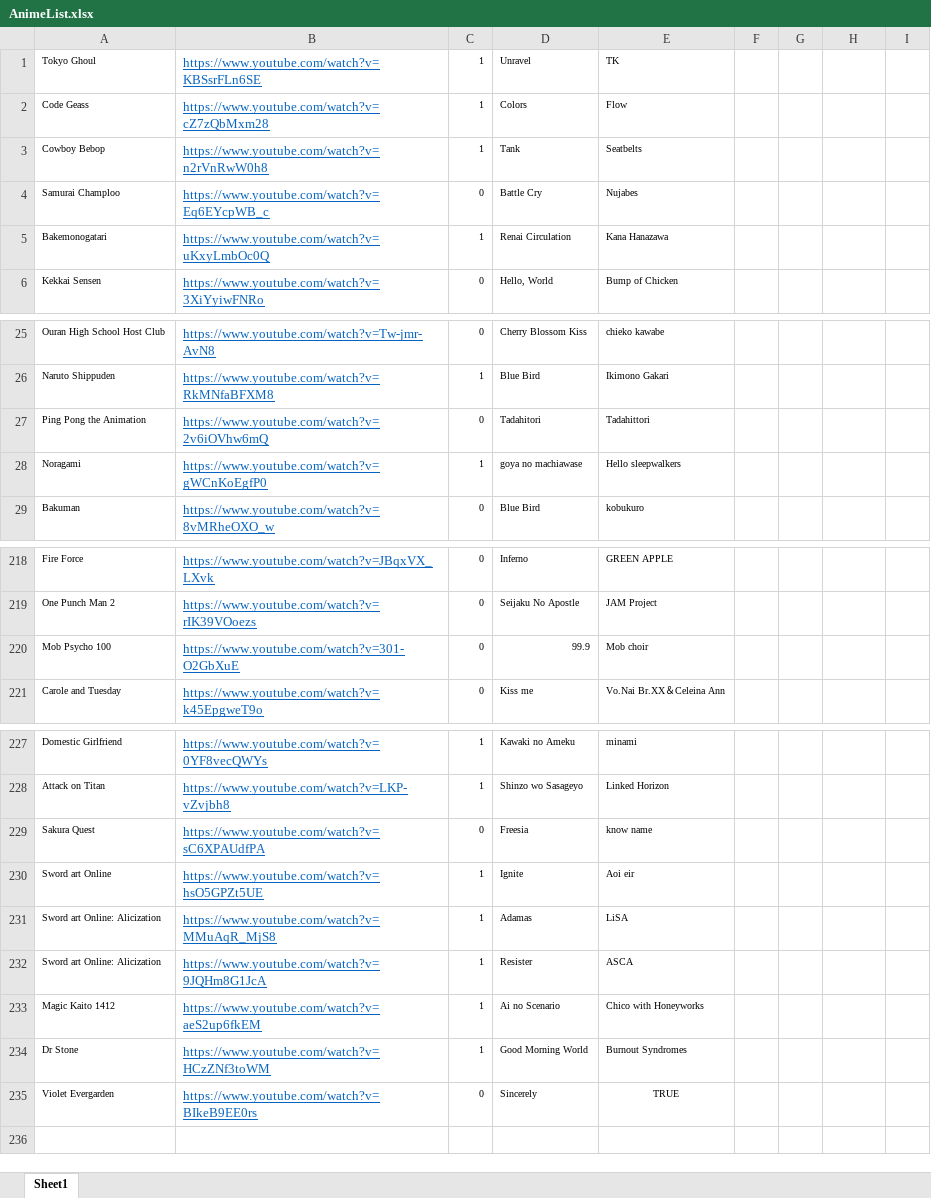
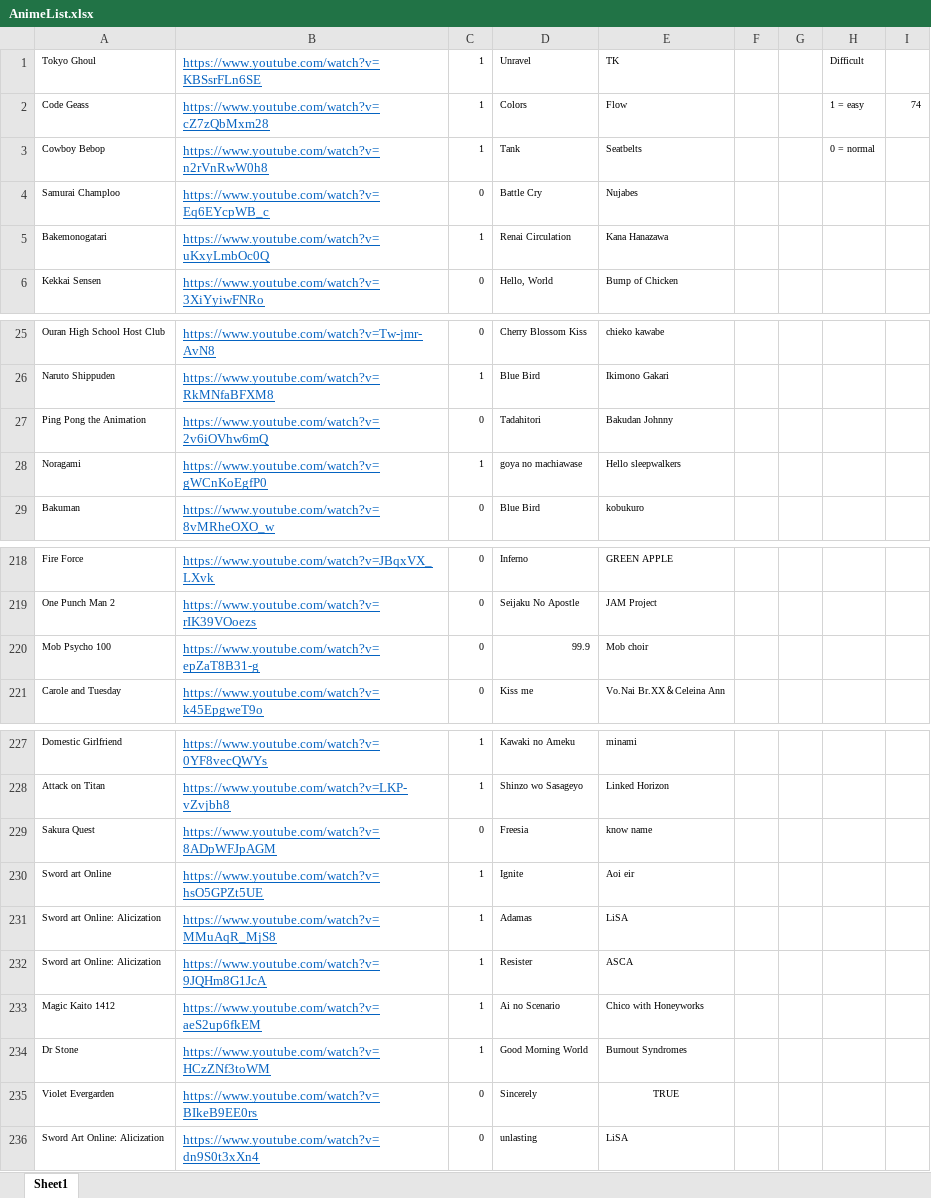
Before and after one commit to Hazlenut/MusicProject, an Excel workbook: AnimeList.xlsx, sheet Sheet1, drawn as a sheet; only a part is shown, gaps mark what is left out; values as stored, in another font and other column widths than the file's, no borders; the diff names each change by its address in the sheet, - before the commit and + after, or states it on an @@ line.

Commit message:
excel

```diff
--- a/AnimeList.xlsx (sheet Sheet1)
+++ b/AnimeList.xlsx (sheet Sheet1)
-H1: (empty)
+H1: Difficult
-H2: (empty)
+H2: 1 = easy
-I2: (empty)
+I2: 74
-H3: (empty)
+H3: 0 = normal
-E27: Tadahittori
+E27: Bakudan Johnny
-B220: https://www.youtube.com/watch?v=301-O2GbXuE
+B220: https://www.youtube.com/watch?v=epZaT8B31-g
-B229: https://www.youtube.com/watch?v=sC6XPAUdfPA
+B229: https://www.youtube.com/watch?v=8ADpWFJpAGM
+row 236: Sword Art Online: Alicization | https://www.youtube.com/watch?v=dn9S0t3xXn4 | 0 | unlasting | LiSA
```
